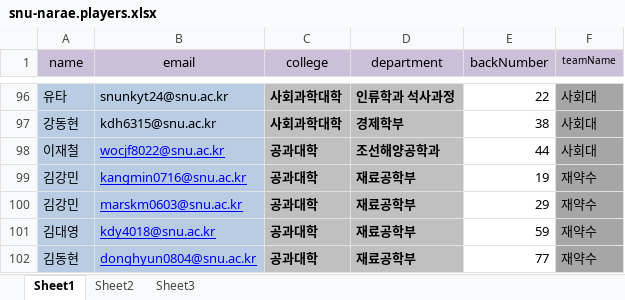
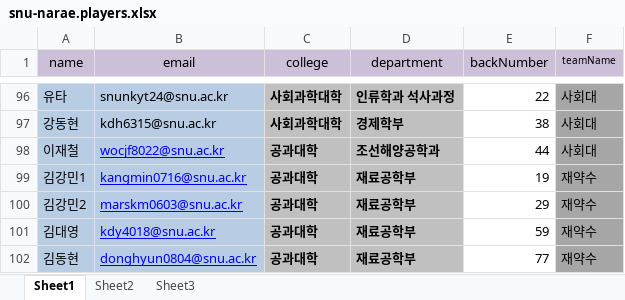
Before and after one commit to daeguhighman/SnuBaseballTracker, an Excel workbook: snu-narae.players.xlsx, sheet Sheet1, drawn as a sheet; only a part is shown, gaps mark what is left out; values as stored, in another font and other column widths than the file's, no borders; table styles not drawn; the diff names each change by its address in the sheet, - before the commit and + after, or states it on an @@ line.

```diff
--- a/snu-narae.players.xlsx (sheet Sheet1)
+++ b/snu-narae.players.xlsx (sheet Sheet1)
-A99 (name): 김강민
+A99 (name): 김강민1
-A100 (name): 김강민
+A100 (name): 김강민2
```
Also changed, not shown: 3 other files.
